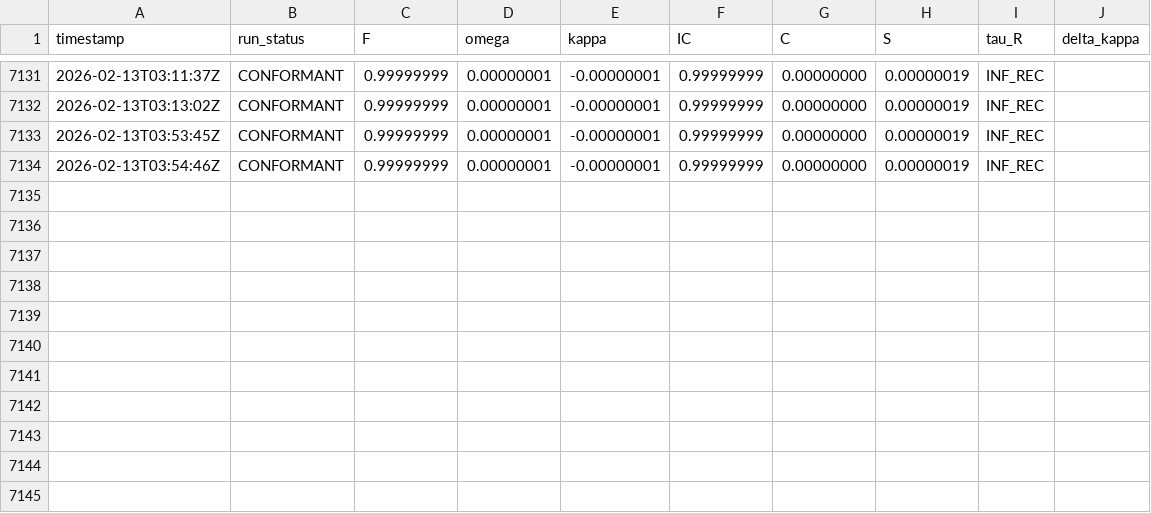
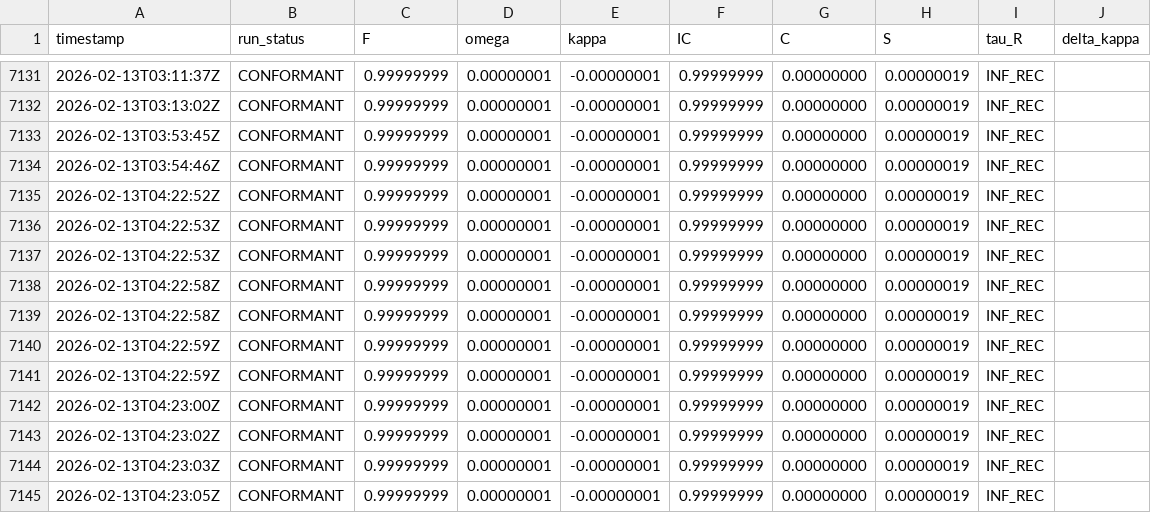
Before and after one commit to calebpruett927/GENERATIVE-COLLAPSE-DYNAMICS, a CSV file: ledger/return_log.csv, drawn as a sheet; only a part is shown, gaps mark what is left out.

```diff
--- a/ledger/return_log.csv
+++ b/ledger/return_log.csv
@@ -7134 +7134,12 @@ timestamp,run_status,F,omega,kappa,IC,C,S,tau_R,delta_kappa
 2026-02-13T03:54:46Z,CONFORMANT,0.99999999,0.00000001,-0.00000001,0.99999999,0.00000000,0.00000019,INF_REC,
+2026-02-13T04:22:52Z,CONFORMANT,0.99999999,0.00000001,-0.00000001,0.99999999,0.00000000,0.00000019,INF_REC,
+2026-02-13T04:22:53Z,CONFORMANT,0.99999999,0.00000001,-0.00000001,0.99999999,0.00000000,0.00000019,INF_REC,
+2026-02-13T04:22:53Z,CONFORMANT,0.99999999,0.00000001,-0.00000001,0.99999999,0.00000000,0.00000019,INF_REC,
+2026-02-13T04:22:58Z,CONFORMANT,0.99999999,0.00000001,-0.00000001,0.99999999,0.00000000,0.00000019,INF_REC,
+2026-02-13T04:22:58Z,CONFORMANT,0.99999999,0.00000001,-0.00000001,0.99999999,0.00000000,0.00000019,INF_REC,
+2026-02-13T04:22:59Z,CONFORMANT,0.99999999,0.00000001,-0.00000001,0.99999999,0.00000000,0.00000019,INF_REC,
+2026-02-13T04:22:59Z,CONFORMANT,0.99999999,0.00000001,-0.00000001,0.99999999,0.00000000,0.00000019,INF_REC,
+2026-02-13T04:23:00Z,CONFORMANT,0.99999999,0.00000001,-0.00000001,0.99999999,0.00000000,0.00000019,INF_REC,
+2026-02-13T04:23:02Z,CONFORMANT,0.99999999,0.00000001,-0.00000001,0.99999999,0.00000000,0.00000019,INF_REC,
+2026-02-13T04:23:03Z,CONFORMANT,0.99999999,0.00000001,-0.00000001,0.99999999,0.00000000,0.00000019,INF_REC,
+2026-02-13T04:23:05Z,CONFORMANT,0.99999999,0.00000001,-0.00000001,0.99999999,0.00000000,0.00000019,INF_REC,
```
Also changed, not shown: 9 other files.
